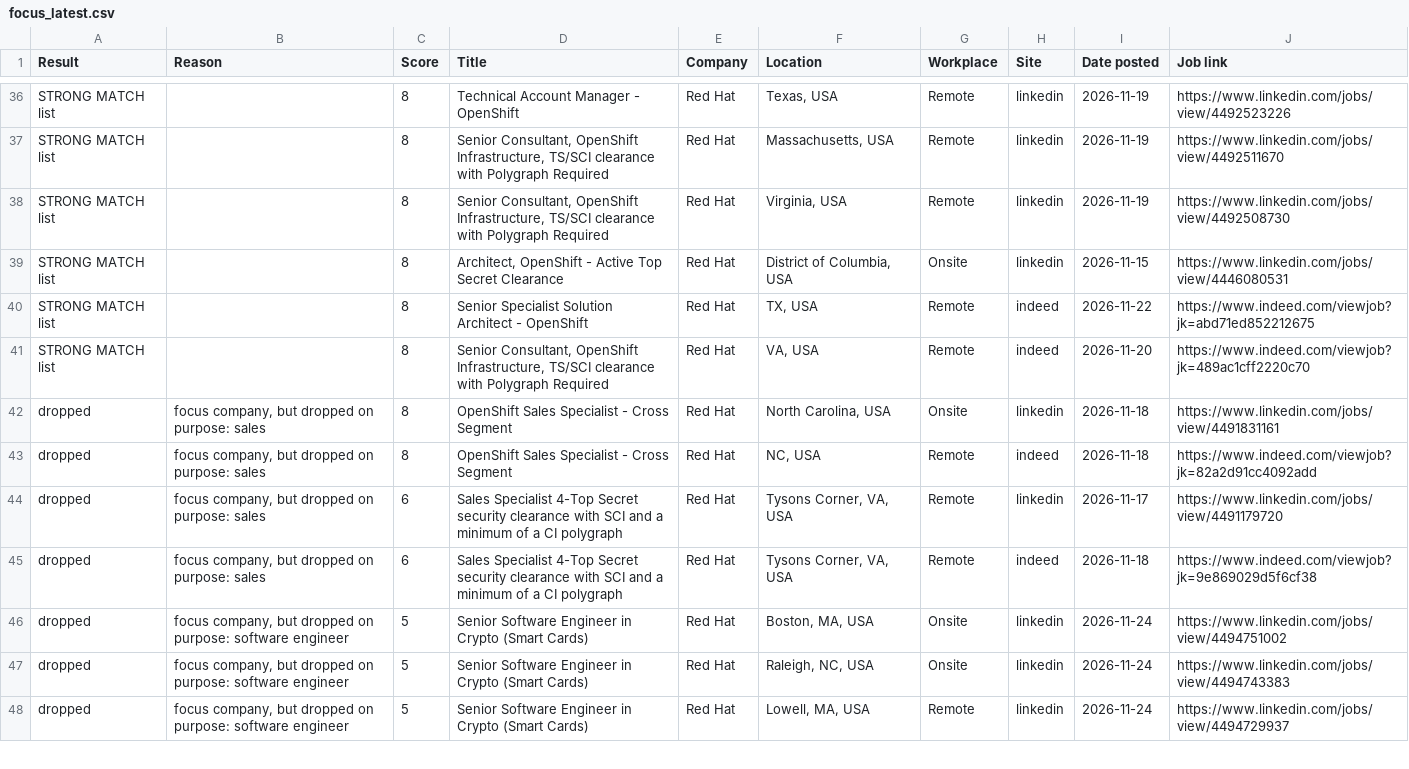
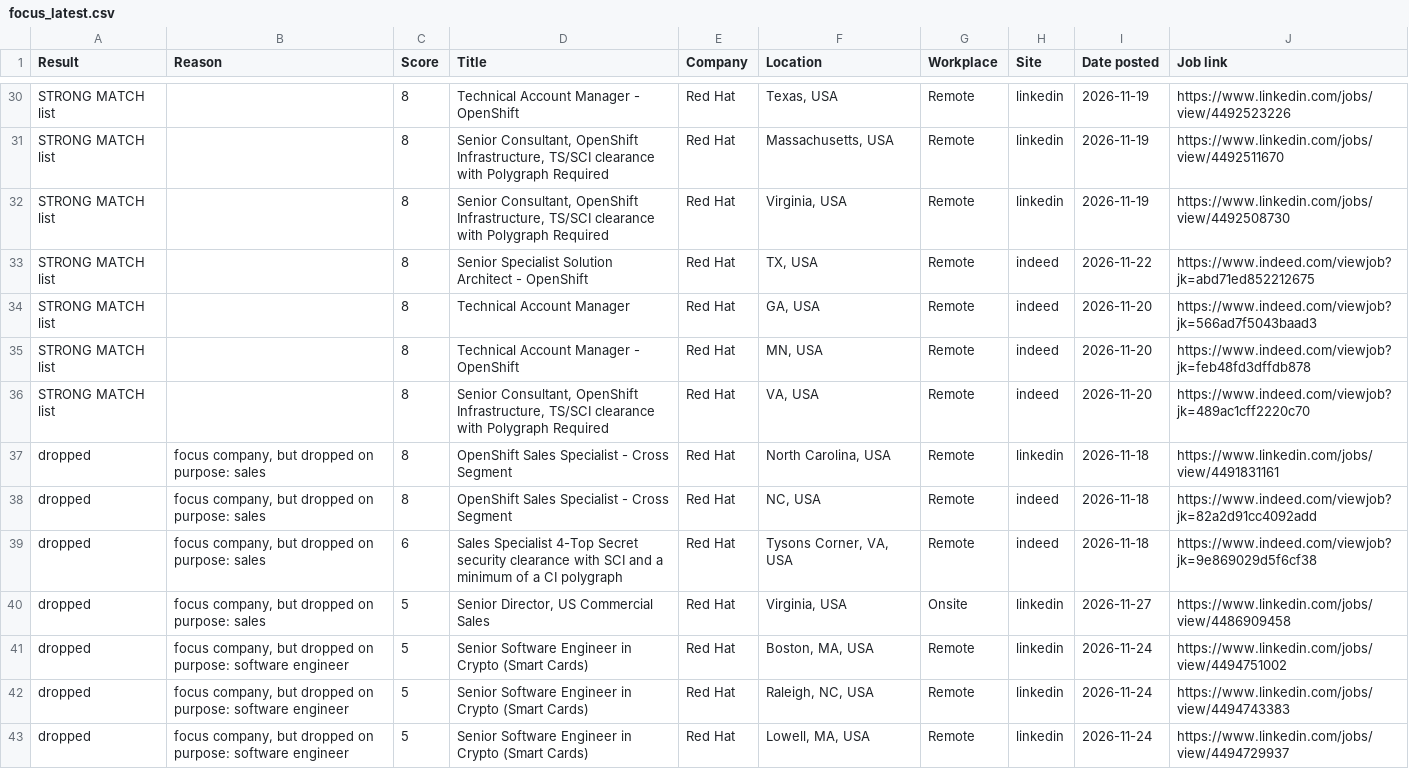
Before and after one commit to ekramyalemam/job-search-engine, a CSV file: results/focus_latest.csv, drawn as a sheet; only a part is shown, gaps mark what is left out; the diff covers the shown part only.

```diff
--- a/results/focus_latest.csv
+++ b/results/focus_latest.csv
@@ -38,11 +32,12 @@ STRONG MATCH list,,8,"Senior Consultant, OpenShift Infrastructure, TS/SCI cleara
 STRONG MATCH list,,8,"Senior Consultant, OpenShift Infrastructure, TS/SCI clearance with Polygraph Required",Red Hat,"Virginia, USA",Remote,linkedin,2026-11-19,https://www.linkedin.com/jobs/view/4492508730
-STRONG MATCH list,,8,"Architect, OpenShift - Active Top Secret Clearance",Red Hat,"District of Columbia, USA",Onsite,linkedin,2026-11-15,https://www.linkedin.com/jobs/view/4446080531
 STRONG MATCH list,,8,Senior Specialist Solution Architect - OpenShift,Red Hat,"TX, USA",Remote,indeed,2026-11-22,https://www.indeed.com/viewjob?jk=abd71ed852212675
+STRONG MATCH list,,8,Technical Account Manager,Red Hat,"GA, USA",Remote,indeed,2026-11-20,https://www.indeed.com/viewjob?jk=566ad7f5043baad3
+STRONG MATCH list,,8,Technical Account Manager - OpenShift,Red Hat,"MN, USA",Remote,indeed,2026-11-20,https://www.indeed.com/viewjob?jk=feb48fd3dffdb878
 STRONG MATCH list,,8,"Senior Consultant, OpenShift Infrastructure, TS/SCI clearance with Polygraph Required",Red Hat,"VA, USA",Remote,indeed,2026-11-20,https://www.indeed.com/viewjob?jk=489ac1cff2220c70
-dropped,"focus company, but dropped on purpose: sales",8,OpenShift Sales Specialist - Cross Segment,Red Hat,"North Carolina, USA",Onsite,linkedin,2026-11-18,https://www.linkedin.com/jobs/view/4491831161
+dropped,"focus company, but dropped on purpose: sales",8,OpenShift Sales Specialist - Cross Segment,Red Hat,"North Carolina, USA",Remote,linkedin,2026-11-18,https://www.linkedin.com/jobs/view/4491831161
 dropped,"focus company, but dropped on purpose: sales",8,OpenShift Sales Specialist - Cross Segment,Red Hat,"NC, USA",Remote,indeed,2026-11-18,https://www.indeed.com/viewjob?jk=82a2d91cc4092add
-dropped,"focus company, but dropped on purpose: sales",6,Sales Specialist 4-Top Secret security clearance with SCI and a minimum of a CI polygraph,Red Hat,"Tysons Corner, VA, USA",Remote,linkedin,2026-11-17,https://www.linkedin.com/jobs/view/4491179720
 dropped,"focus company, but dropped on purpose: sales",6,Sales Specialist 4-Top Secret security clearance with SCI and a minimum of a CI polygraph,Red Hat,"Tysons Corner, VA, USA",Remote,indeed,2026-11-18,https://www.indeed.com/viewjob?jk=9e869029d5f6cf38
-dropped,"focus company, but dropped on purpose: software engineer",5,Senior Software Engineer in Crypto (Smart Cards),Red Hat,"Boston, MA, USA",Onsite,linkedin,2026-11-24,https://www.linkedin.com/jobs/view/4494751002
-dropped,"focus company, but dropped on purpose: software engineer",5,Senior Software Engineer in Crypto (Smart Cards),Red Hat,"Raleigh, NC, USA",Onsite,linkedin,2026-11-24,https://www.linkedin.com/jobs/view/4494743383
+dropped,"focus company, but dropped on purpose: sales",5,"Senior Director, US Commercial Sales",Red Hat,"Virginia, USA",Onsite,linkedin,2026-11-27,https://www.linkedin.com/jobs/view/4486909458
+dropped,"focus company, but dropped on purpose: software engineer",5,Senior Software Engineer in Crypto (Smart Cards),Red Hat,"Boston, MA, USA",Remote,linkedin,2026-11-24,https://www.linkedin.com/jobs/view/4494751002
+dropped,"focus company, but dropped on purpose: software engineer",5,Senior Software Engineer in Crypto (Smart Cards),Red Hat,"Raleigh, NC, USA",Remote,linkedin,2026-11-24,https://www.linkedin.com/jobs/view/4494743383
 dropped,"focus company, but dropped on purpose: software engineer",5,Senior Software Engineer in Crypto (Smart Cards),Red Hat,"Lowell, MA, USA",Remote,linkedin,2026-11-24,https://www.linkedin.com/jobs/view/4494729937
```
Also changed, not shown: 2 added rows, 11 removed rows, 2 moved rows and 15 edited cells elsewhere in this file, 7 other files.
